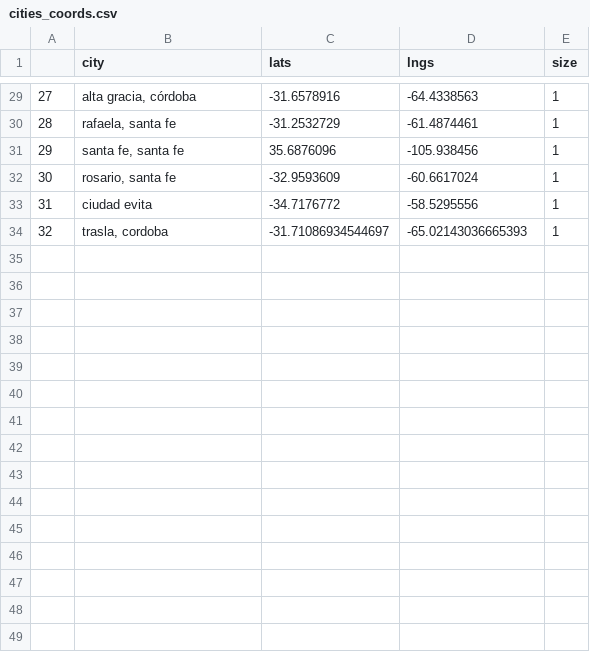
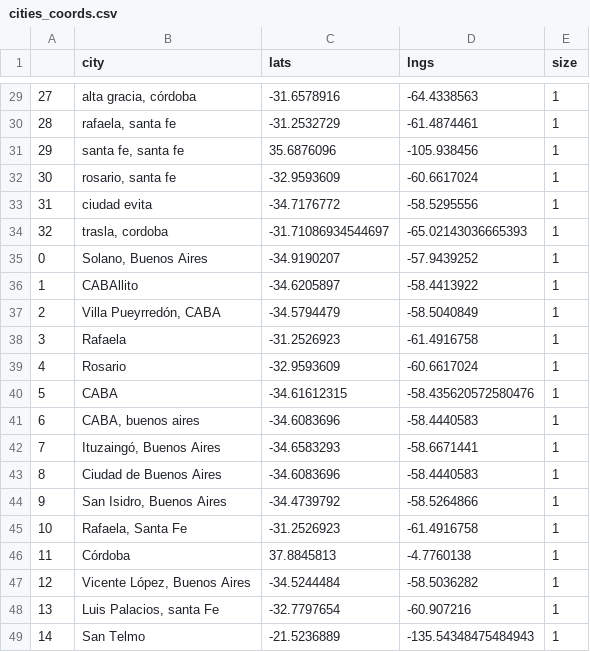
Before and after one commit to PyAr/asoc_members, a CSV file: pycampana/cities_coords.csv, drawn as a sheet; only a part is shown, gaps mark what is left out; the diff names each change by its address in the sheet, - before the commit and + after, or states it on an @@ line.

```diff
--- a/pycampana/cities_coords.csv
+++ b/pycampana/cities_coords.csv
+row 35: 0 | Solano, Buenos Aires | -34.9190207 | -57.9439252 | 1
+row 36: 1 | CABAllito | -34.6205897 | -58.4413922 | 1
+row 37: 2 | Villa Pueyrredón, CABA | -34.5794479 | -58.5040849 | 1
+row 38: 3 | Rafaela | -31.2526923 | -61.4916758 | 1
+row 39: 4 | Rosario | -32.9593609 | -60.6617024 | 1
+row 40: 5 | CABA | -34.61612315 | -58.435620572580476 | 1
+row 41: 6 | CABA, buenos aires | -34.6083696 | -58.4440583 | 1
+row 42: 7 | Ituzaingó, Buenos Aires | -34.6583293 | -58.6671441 | 1
+row 43: 8 | Ciudad de Buenos Aires | -34.6083696 | -58.4440583 | 1
+row 44: 9 | San Isidro, Buenos Aires | -34.4739792 | -58.5264866 | 1
+row 45: 10 | Rafaela, Santa Fe | -31.2526923 | -61.4916758 | 1
+row 46: 11 | Córdoba | 37.8845813 | -4.7760138 | 1
+row 47: 12 | Vicente López, Buenos Aires | -34.5244484 | -58.5036282 | 1
+row 48: 13 | Luis Palacios, santa Fe | -32.7797654 | -60.907216 | 1
+row 49: 14 | San Telmo | -21.5236889 | -135.54348475484943 | 1
```
Also changed, not shown: 3 other files.
